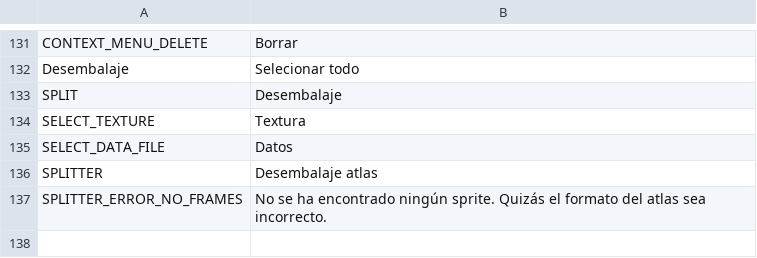
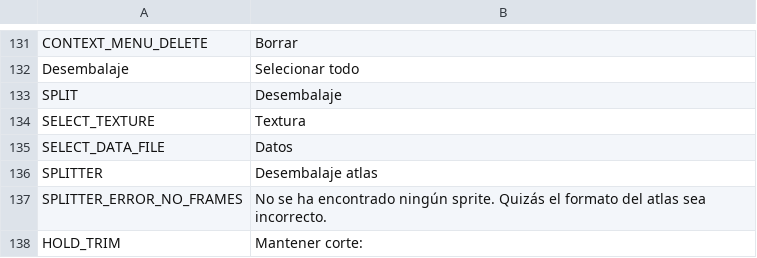
Before and after one commit to odrick/free-tex-packer, a CSV file: dist/web/static/localization/es.csv, drawn as a sheet; only a part is shown, gaps mark what is left out.

```diff
--- a/dist/web/static/localization/es.csv
+++ b/dist/web/static/localization/es.csv
@@ -137 +137,2 @@ SPLITTER;Desembalaje atlas
 SPLITTER_ERROR_NO_FRAMES;No se ha encontrado ningún sprite. Quizás el formato del atlas sea incorrecto.
+HOLD_TRIM;Mantener corte:
```
Also changed, not shown: dist/web/static/localization/en.csv, dist/web/static/localization/ru.csv, 4 other files.
